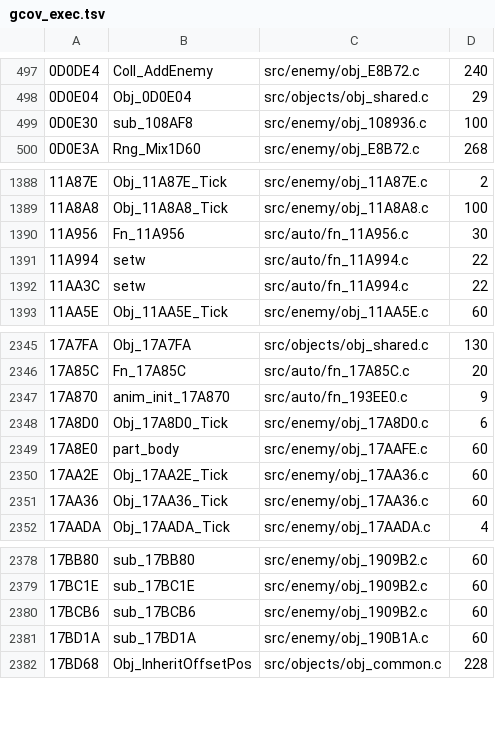
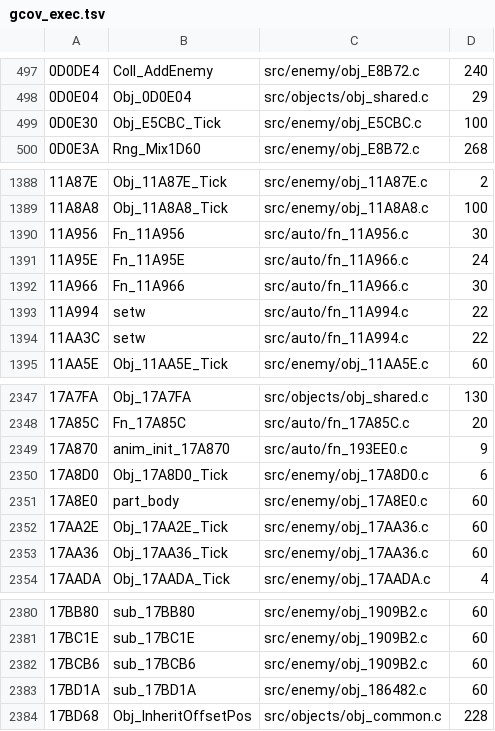
Before and after one commit to DanimanX/Taitof3Decomp, a TSV file: work/gcov_exec.tsv, drawn as a sheet; only a part is shown, gaps mark what is left out.

```diff
--- a/work/gcov_exec.tsv
+++ b/work/gcov_exec.tsv
@@ -498,3 +498,3 @@
 0D0E04	Obj_0D0E04	src/objects/obj_shared.c	29
-0D0E30	sub_108AF8	src/enemy/obj_108936.c	100
+0D0E30	Obj_E5CBC_Tick	src/enemy/obj_E5CBC.c	100
 0D0E3A	Rng_Mix1D60	src/enemy/obj_E8B72.c	268
@@ -1390,2 +1390,4 @@
 11A956	Fn_11A956	src/auto/fn_11A956.c	30
+11A95E	Fn_11A95E	src/auto/fn_11A966.c	24
+11A966	Fn_11A966	src/auto/fn_11A966.c	30
 11A994	setw	src/auto/fn_11A994.c	22
@@ -2348,3 +2350,3 @@
 17A8D0	Obj_17A8D0_Tick	src/enemy/obj_17A8D0.c	6
-17A8E0	part_body	src/enemy/obj_17AAFE.c	60
+17A8E0	part_body	src/enemy/obj_17A8E0.c	60
 17AA2E	Obj_17AA2E_Tick	src/enemy/obj_17AA36.c	60
@@ -2380,3 +2382,3 @@
 17BCB6	sub_17BCB6	src/enemy/obj_1909B2.c	60
-17BD1A	sub_17BD1A	src/enemy/obj_190B1A.c	60
+17BD1A	sub_17BD1A	src/enemy/obj_186482.c	60
 17BD68	Obj_InheritOffsetPos	src/objects/obj_common.c	228
```
Also changed, not shown: work/zcap/strata_results.tsv, 6 other files.
